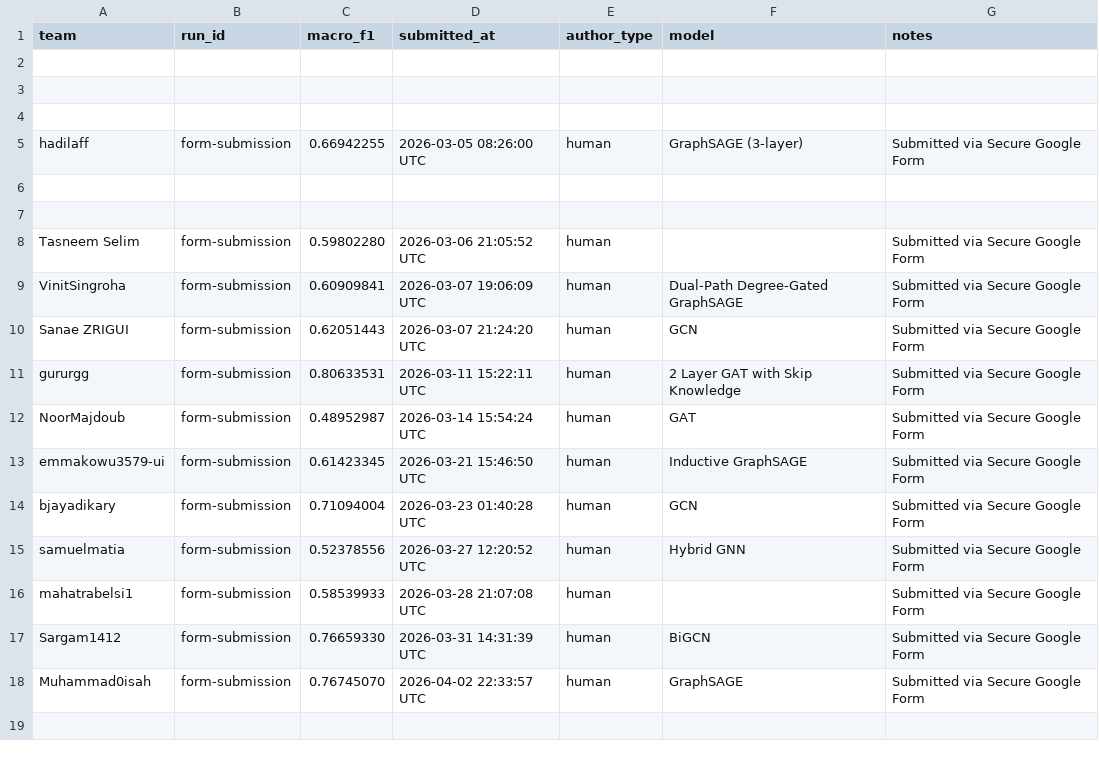
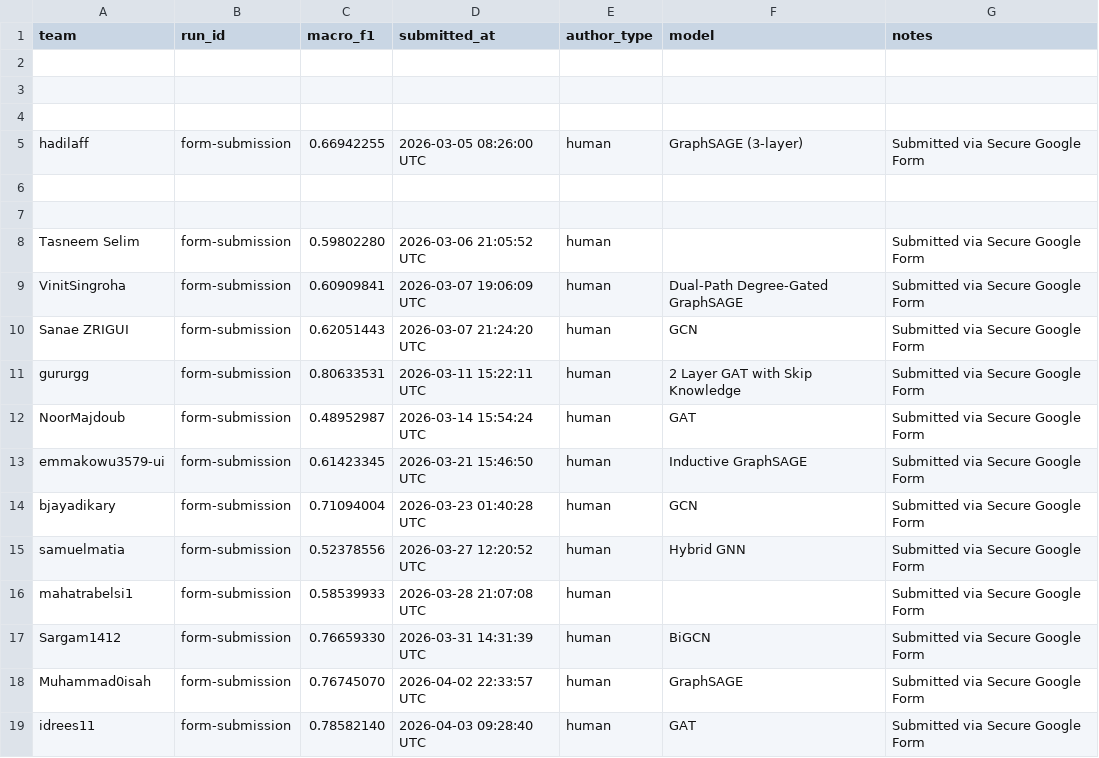
Before and after one commit to emmakowu3579-ui/GraphFMD, a CSV file: leaderboard/leaderboard.csv, drawn as a sheet.

```diff
--- a/leaderboard/leaderboard.csv
+++ b/leaderboard/leaderboard.csv
@@ -18 +18,2 @@ Sargam1412,form-submission,0.76659330,2026-03-31 14:31:39 UTC,human,BiGCN,Submit
 Muhammad0isah,form-submission,0.76745070,2026-04-02 22:33:57 UTC,human,GraphSAGE,Submitted via Secure Google Form
+idrees11,form-submission,0.78582140,2026-04-03 09:28:40 UTC,human,GAT,Submitted via Secure Google Form
```
Also changed, not shown: 2 other files.
